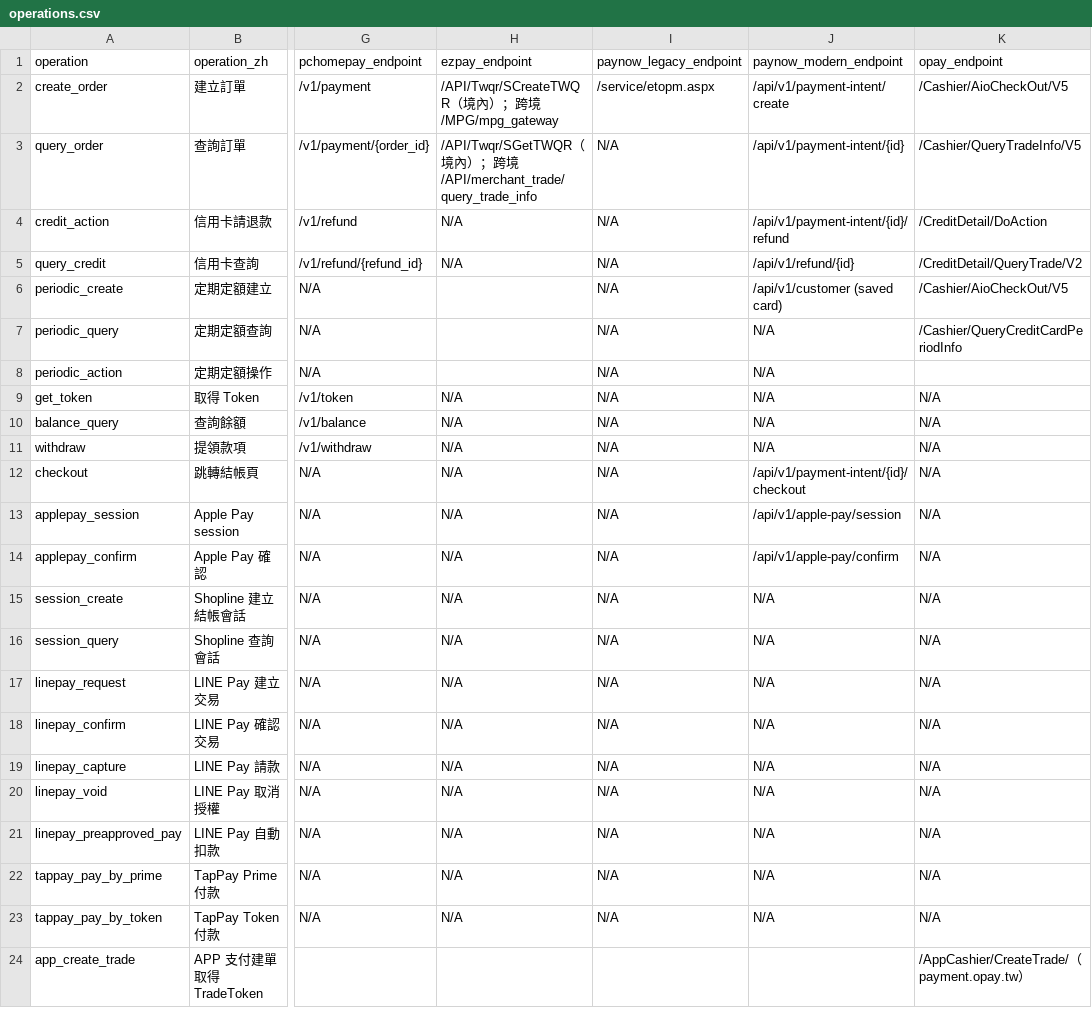
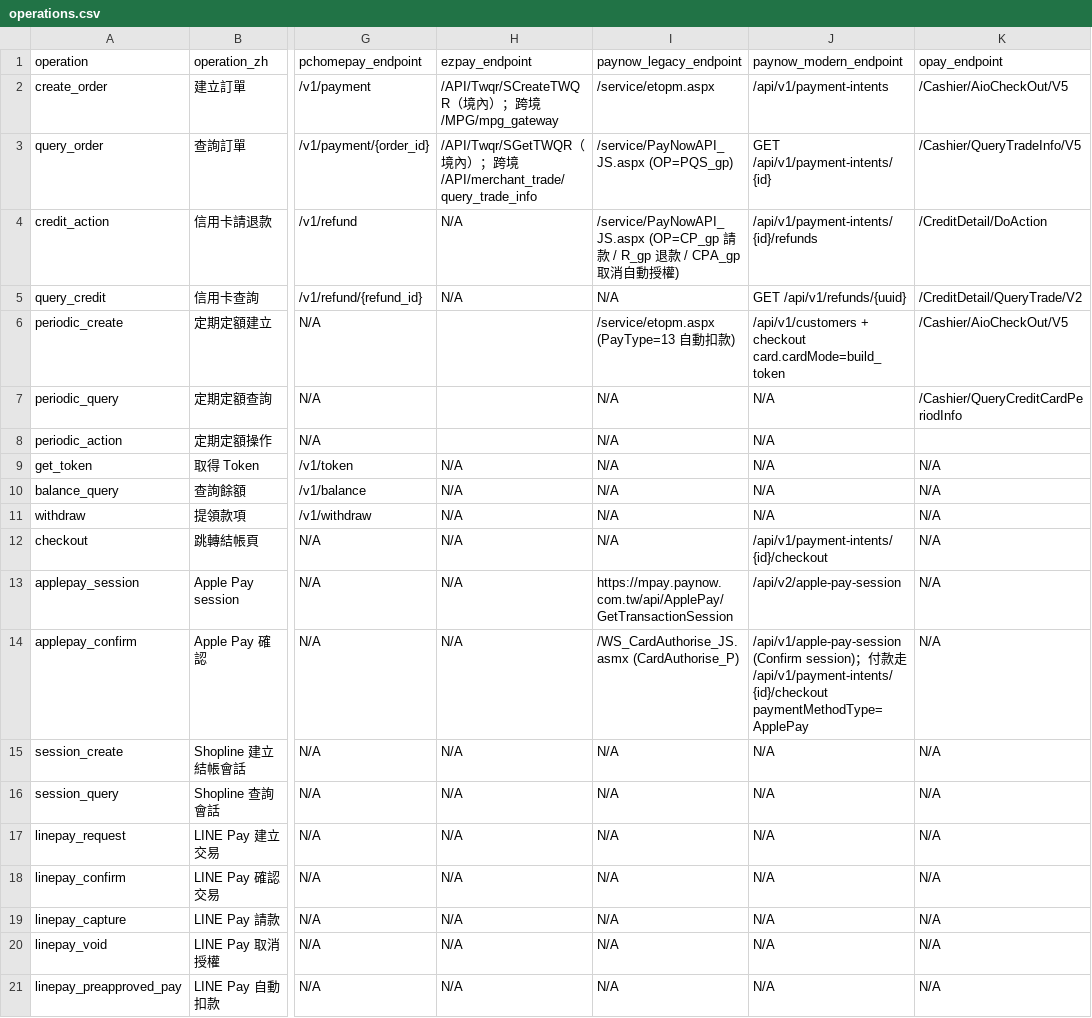
Before and after one commit to Moksa1123/taiwan-ecommerce-toolkit, a CSV file: taiwan-payment/data/operations.csv, drawn as a sheet; only a part is shown, gaps mark what is left out; the shorter side is filled out with more unchanged rows; the diff names each change by its address in the sheet, - before the commit and + after, or states it on an @@ line.

```diff
--- a/taiwan-payment/data/operations.csv
+++ b/taiwan-payment/data/operations.csv
-J2 (paynow_modern_endpoint): /api/v1/payment-intent/create
+J2 (paynow_modern_endpoint): /api/v1/payment-intents
-I3 (paynow_legacy_endpoint): N/A
+I3 (paynow_legacy_endpoint): /service/PayNowAPI_JS.aspx (OP=PQS_gp)
-J3 (paynow_modern_endpoint): /api/v1/payment-intent/{id}
+J3 (paynow_modern_endpoint): GET /api/v1/payment-intents/{id}
-I4 (paynow_legacy_endpoint): N/A
+I4 (paynow_legacy_endpoint): /service/PayNowAPI_JS.aspx (OP=CP_gp 請款 / R_gp 退款 / CPA_gp 取消自動授權)
-J4 (paynow_modern_endpoint): /api/v1/payment-intent/{id}/refund
+J4 (paynow_modern_endpoint): /api/v1/payment-intents/{id}/refunds
-J5 (paynow_modern_endpoint): /api/v1/refund/{id}
+J5 (paynow_modern_endpoint): GET /api/v1/refunds/{uuid}
-I6 (paynow_legacy_endpoint): N/A
+I6 (paynow_legacy_endpoint): /service/etopm.aspx (PayType=13 自動扣款)
-J6 (paynow_modern_endpoint): /api/v1/customer (saved card)
+J6 (paynow_modern_endpoint): /api/v1/customers + checkout card.cardMode=build_token
-J12 (paynow_modern_endpoint): /api/v1/payment-intent/{id}/checkout
+J12 (paynow_modern_endpoint): /api/v1/payment-intents/{id}/checkout
-I13 (paynow_legacy_endpoint): N/A
+I13 (paynow_legacy_endpoint): https://mpay.paynow.com.tw/api/ApplePay/GetTransactionSession
-J13 (paynow_modern_endpoint): /api/v1/apple-pay/session
+J13 (paynow_modern_endpoint): /api/v2/apple-pay-session
-I14 (paynow_legacy_endpoint): N/A
+I14 (paynow_legacy_endpoint): /WS_CardAuthorise_JS.asmx (CardAuthorise_P)
-J14 (paynow_modern_endpoint): /api/v1/apple-pay/confirm
+J14 (paynow_modern_endpoint): /api/v1/apple-pay-session (Confirm session)；付款走 /api/v1/payment-intents/{id}/checkout paymentMethodType=ApplePay
```
Also changed, not shown: taiwan-payment/data/error-codes.csv, taiwan-payment/data/field-mappings.csv, 12 other files.
